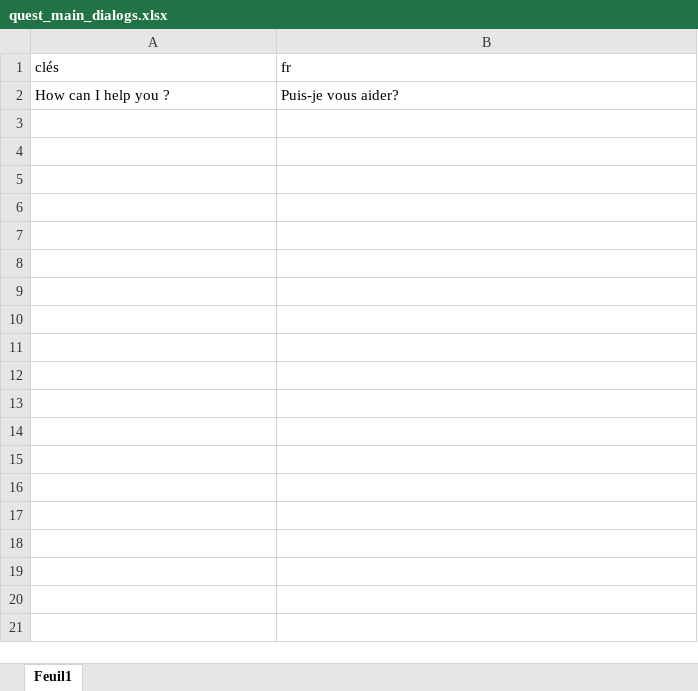
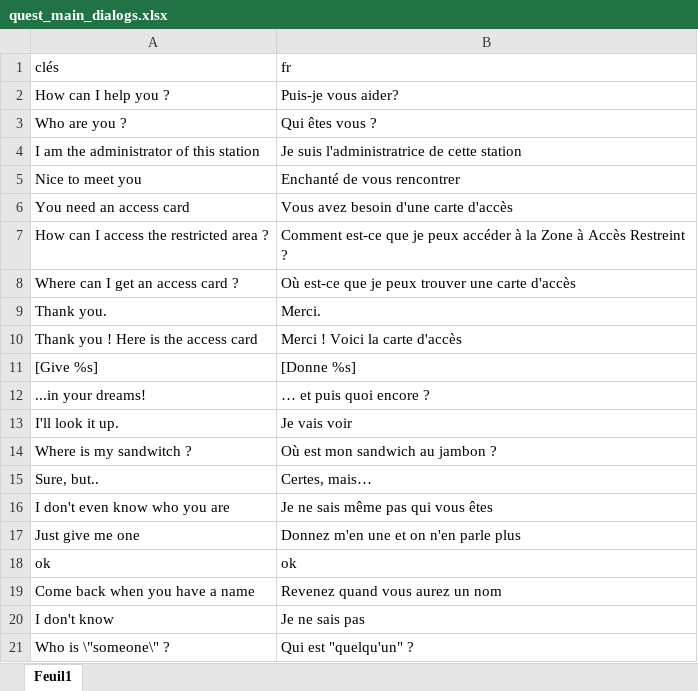
Before and after one commit to HenriMichelonEsimed/maquette1-iso, an Excel workbook: assets/i18n/quest_main_dialogs.xlsx, sheet Feuil1, drawn as a sheet; only a part is shown; values as stored, in another font and other column widths than the file's, no borders; the diff covers the shown part only; the diff names each change by its address in the sheet, - before the commit and + after, or states it on an @@ line.

```diff
--- a/assets/i18n/quest_main_dialogs.xlsx (sheet Feuil1)
+++ b/assets/i18n/quest_main_dialogs.xlsx (sheet Feuil1)
+row 3: Who are you ? | Qui êtes vous ?
+row 4: I am the administrator of this station | Je suis l'administratrice de cette station
+row 5: Nice to meet you | Enchanté de vous rencontrer
+row 6: You need an access card | Vous avez besoin d'une carte d'accès
+row 7: How can I access the restricted area ? | Comment est-ce que je peux accéder à la Zone à Accès Restreint ?
+row 8: Where can I get an access card ? | Où est-ce que je peux trouver une carte d'accès
+row 9: Thank you. | Merci.
+row 10: Thank you ! Here is the access card | Merci ! Voici la carte d'accès
+row 11: [Give %s] | [Donne %s]
+row 12: ...in your dreams! | … et puis quoi encore ?
+row 13: I'll look it up. | Je vais voir
+row 14: Where is my sandwitch ? | Où est mon sandwich au jambon ?
+row 15: Sure, but.. | Certes, mais…
+row 16: I don't even know who you are | Je ne sais même pas qui vous êtes
+row 17: Just give me one | Donnez m'en une et on n'en parle plus
+row 18: ok | ok
+row 19: Come back when you have a name | Revenez quand vous aurez un nom
+row 20: I don't know | Je ne sais pas
+row 21: Who is \"someone\" ? | Qui est "quelqu'un" ?
```
Also changed, not shown: 12 added rows elsewhere in this sheet, 12 other files.
